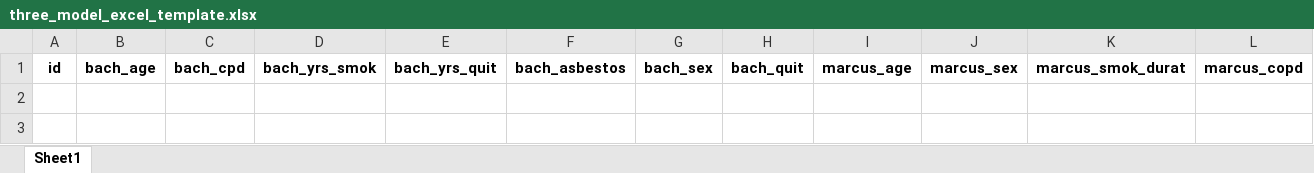
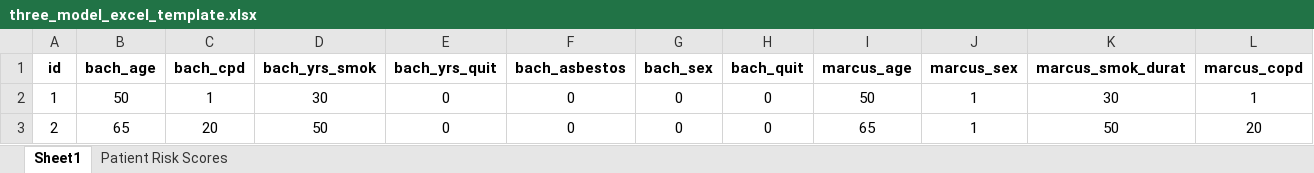
Before and after one commit to kgrid/knowledge-objects, an Excel workbook: lung-cancer-validator/three_model_excel_template.xlsx, sheet Sheet1, drawn as a sheet; only a part is shown; values as stored, in another font and other column widths than the file's, no borders; rows hold the shown columns only; the diff names each change by its address in the sheet, - before the commit and + after, or states it on an @@ line.

Commit message:
now reads in excel file with patient data and writes risk scores to another workbook

```diff
--- a/lung-cancer-validator/three_model_excel_template.xlsx (sheet Sheet1)
+++ b/lung-cancer-validator/three_model_excel_template.xlsx (sheet Sheet1)
+sheet tab: Patient Risk Scores
+row 2: 1 | 50 | 1 | 30 | 0 | 0 | 0 | 0 | 50 | 1 | 30 | 1
+row 3: 2 | 65 | 20 | 50 | 0 | 0 | 0 | 0 | 65 | 1 | 50 | 20
```
Also changed, not shown: 3 other files.
